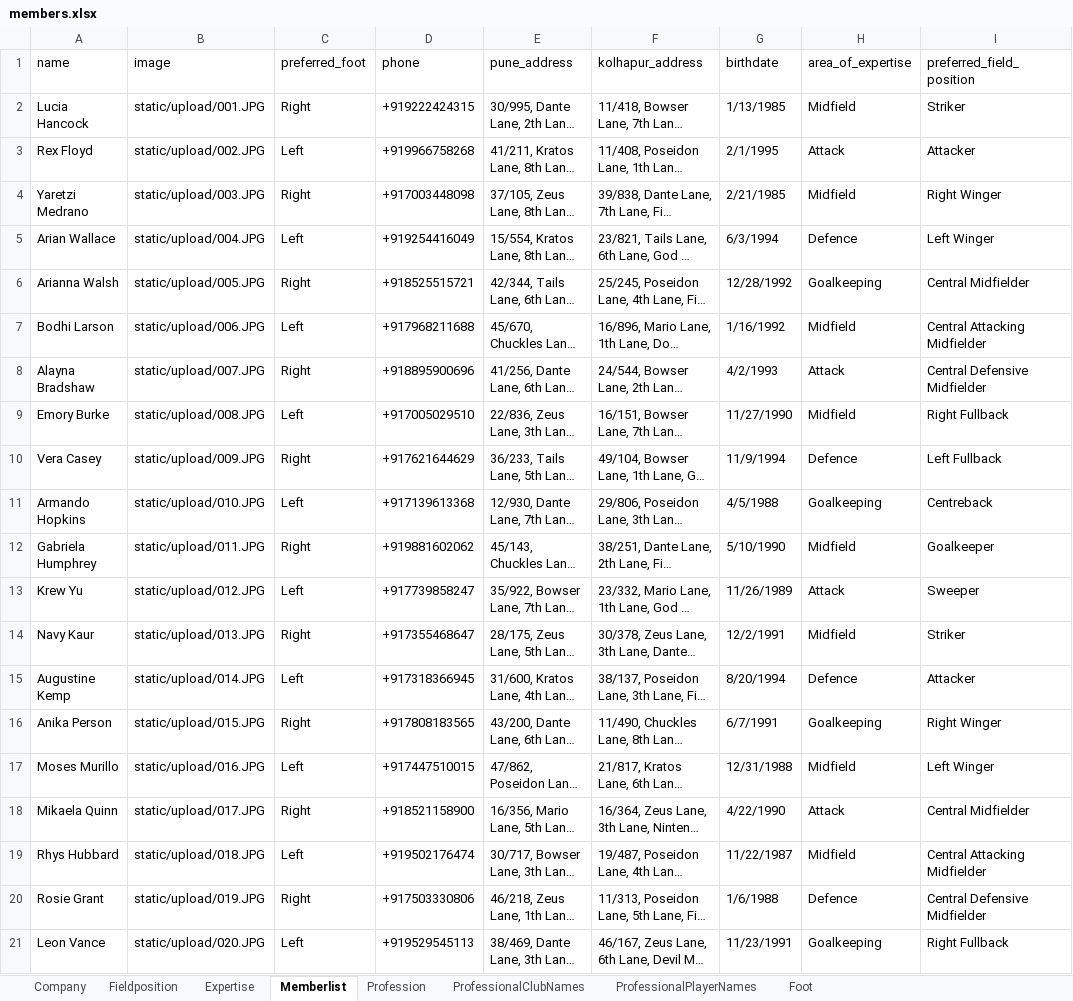
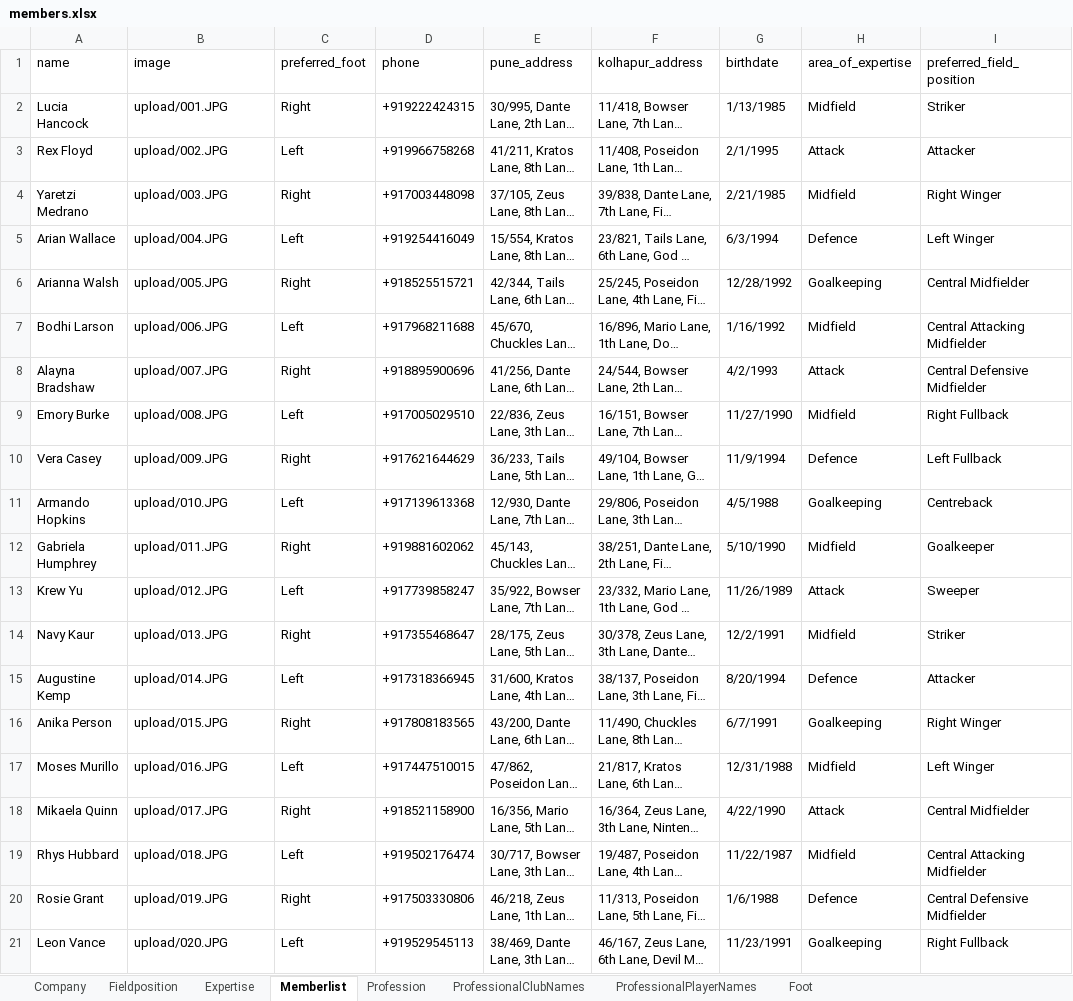
Before and after one commit to shounak-python/kbfc, an Excel workbook: kbfc/members/members.xlsx, sheet Memberlist, drawn as a sheet; only a part is shown; long unchanged cells end in …; values as stored, in another font and other column widths than the file's, no borders; conditional formats not drawn; the diff names each change by its address in the sheet, - before the commit and + after, or states it on an @@ line.

Commit message:
changed static file path

```diff
--- a/kbfc/members/members.xlsx (sheet Memberlist)
+++ b/kbfc/members/members.xlsx (sheet Memberlist)
-B2 (image): static/upload/001.JPG
+B2 (image): upload/001.JPG
-B3 (image): static/upload/002.JPG
+B3 (image): upload/002.JPG
-B4 (image): static/upload/003.JPG
+B4 (image): upload/003.JPG
-B5 (image): static/upload/004.JPG
+B5 (image): upload/004.JPG
-B6 (image): static/upload/005.JPG
+B6 (image): upload/005.JPG
-B7 (image): static/upload/006.JPG
+B7 (image): upload/006.JPG
-B8 (image): static/upload/007.JPG
+B8 (image): upload/007.JPG
-B9 (image): static/upload/008.JPG
+B9 (image): upload/008.JPG
-B10 (image): static/upload/009.JPG
+B10 (image): upload/009.JPG
-B11 (image): static/upload/010.JPG
+B11 (image): upload/010.JPG
-B12 (image): static/upload/011.JPG
+B12 (image): upload/011.JPG
-B13 (image): static/upload/012.JPG
+B13 (image): upload/012.JPG
-B14 (image): static/upload/013.JPG
+B14 (image): upload/013.JPG
-B15 (image): static/upload/014.JPG
+B15 (image): upload/014.JPG
-B16 (image): static/upload/015.JPG
+B16 (image): upload/015.JPG
-B17 (image): static/upload/016.JPG
+B17 (image): upload/016.JPG
-B18 (image): static/upload/017.JPG
+B18 (image): upload/017.JPG
-B19 (image): static/upload/018.JPG
+B19 (image): upload/018.JPG
-B20 (image): static/upload/019.JPG
+B20 (image): upload/019.JPG
-B21 (image): static/upload/020.JPG
+B21 (image): upload/020.JPG
```
Also changed, not shown: 26 other files.
